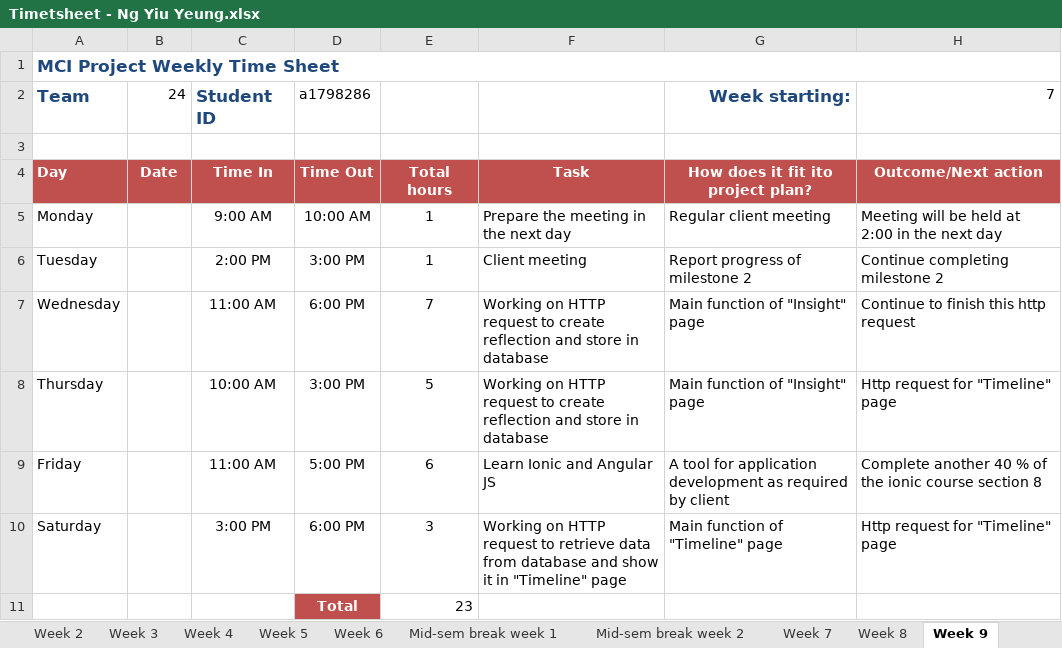
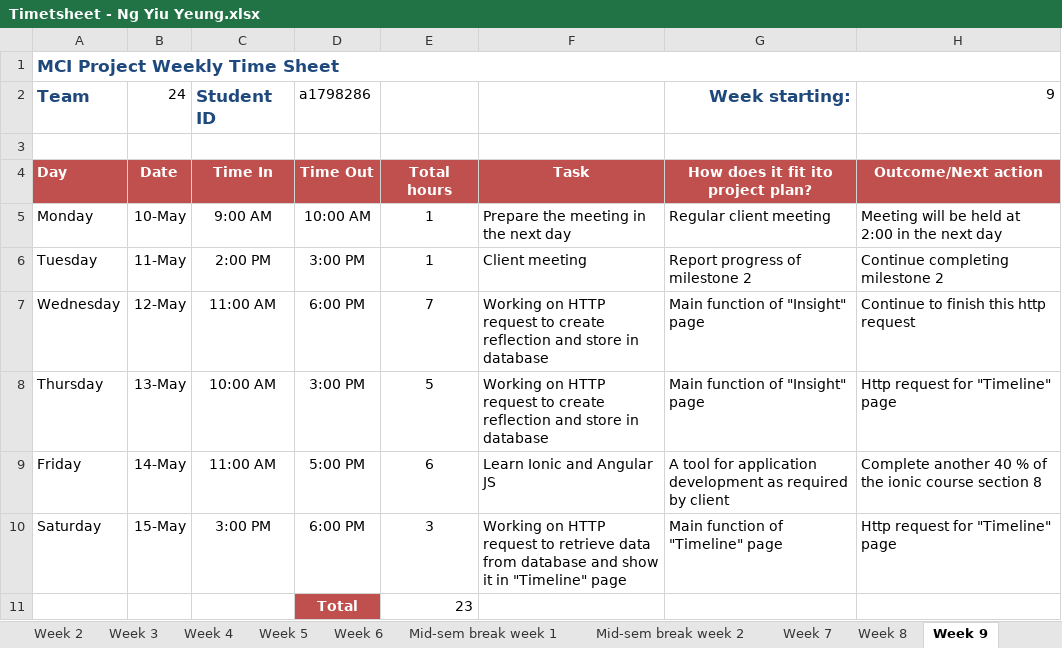
Before and after one commit to portiang20/project-mindspace, an Excel workbook: Project Management/Time sheet/Timetsheet - Ng Yiu Yeung.xlsx, sheet Week 9, drawn as a sheet; values as stored, in another font and other column widths than the file's, no borders; the diff names each change by its address in the sheet, - before the commit and + after, or states it on an @@ line.

```diff
--- a/Project Management/Time sheet/Timetsheet - Ng Yiu Yeung.xlsx (sheet Week 9)
+++ b/Project Management/Time sheet/Timetsheet - Ng Yiu Yeung.xlsx (sheet Week 9)
-H2: 7
+H2: 9
-B5: (empty)
+B5: 10-May
-B6: (empty)
+B6: 11-May
-B7: (empty)
+B7: 12-May
-B8: (empty)
+B8: 13-May
-B9: (empty)
+B9: 14-May
-B10: (empty)
+B10: 15-May
```
Also changed, not shown: sheet Week 10, sheet Mid-sem break week 2, sheet Week 7, sheet Week 11, sheet Week 8, sheet Week 6, 5 more sheets, other sheet tabs, 5 other files.
